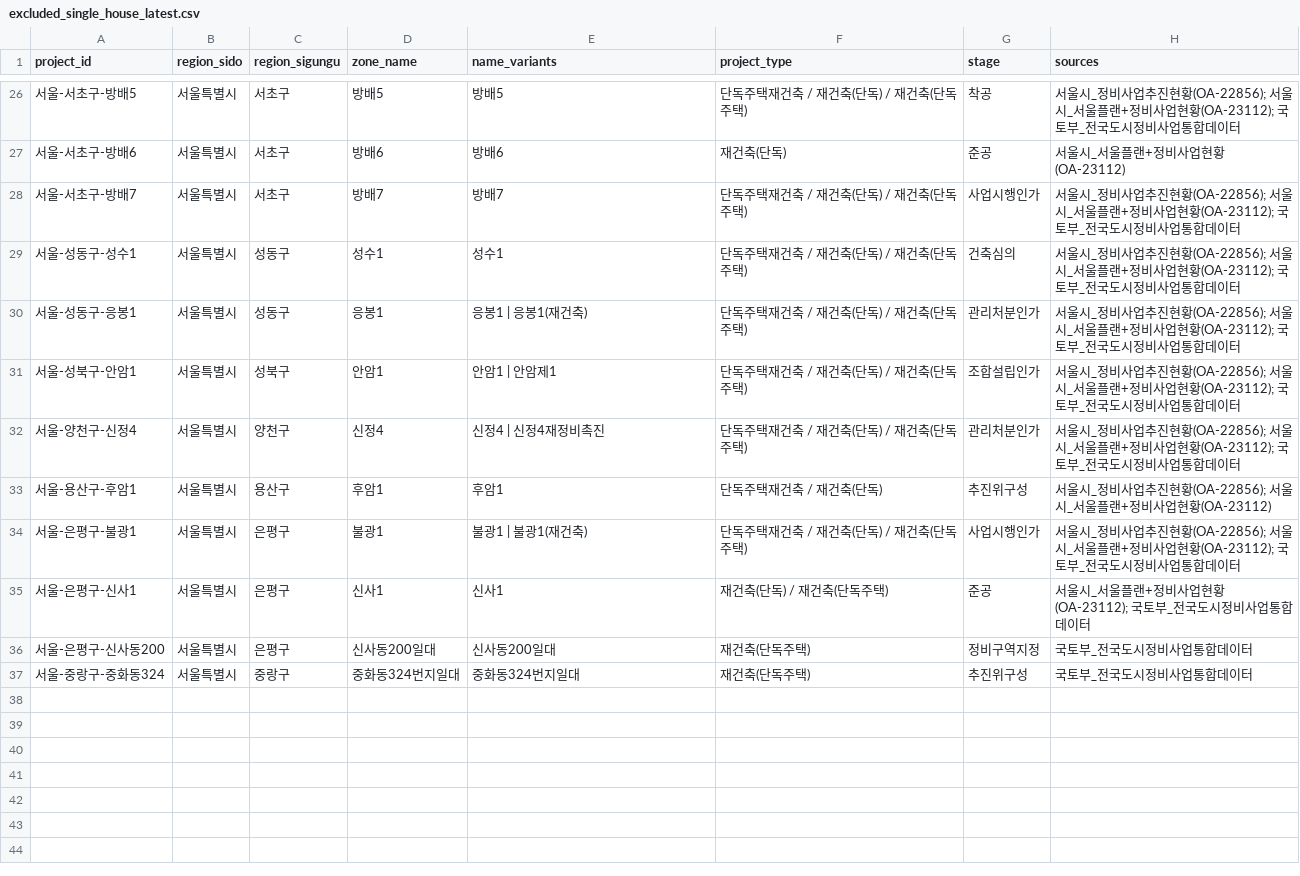
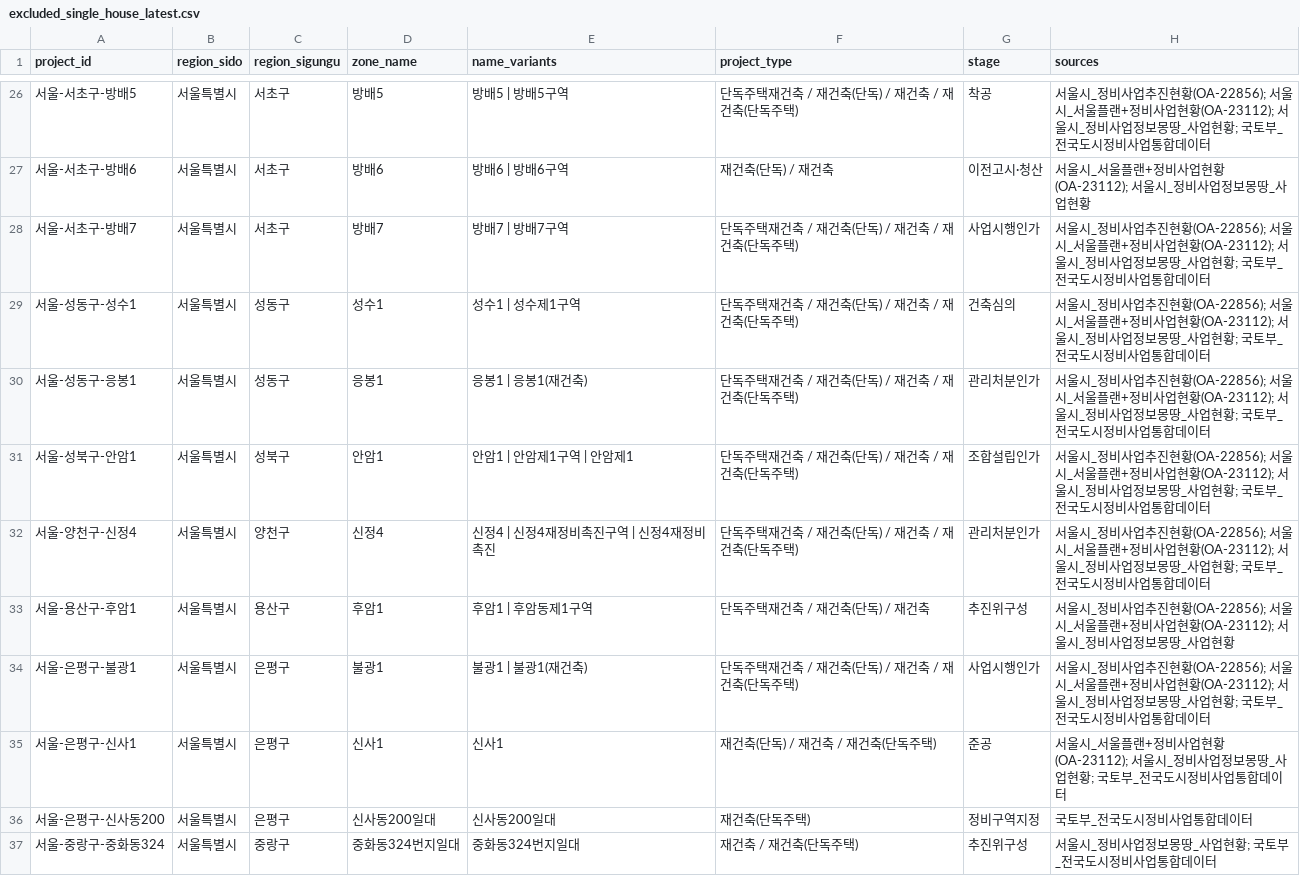
Before and after one commit to kyoungwhankim/Korea_Reconstruction, a CSV file: output/excluded_single_house_latest.csv, drawn as a sheet; only a part is shown, gaps mark what is left out; the diff covers the shown part only.

```diff
--- a/output/excluded_single_house_latest.csv
+++ b/output/excluded_single_house_latest.csv
@@ -26,12 +26,12 @@
-서울-서초구-방배5,서울특별시,서초구,방배5,방배5,단독주택재건축 / 재건축(단독) / 재건축(단독주택),착공,서울시_정비사업추진현황(OA-22856); 서울시_서울플랜+정비사업현황(OA-23112); 국토부_전국도시정비사업통합데이터
-서울-서초구-방배6,서울특별시,서초구,방배6,방배6,재건축(단독),준공,서울시_서울플랜+정비사업현황(OA-23112)
-서울-서초구-방배7,서울특별시,서초구,방배7,방배7,단독주택재건축 / 재건축(단독) / 재건축(단독주택),사업시행인가,서울시_정비사업추진현황(OA-22856); 서울시_서울플랜+정비사업현황(OA-23112); 국토부_전국도시정비사업통합데이터
-서울-성동구-성수1,서울특별시,성동구,성수1,성수1,단독주택재건축 / 재건축(단독) / 재건축(단독주택),건축심의,서울시_정비사업추진현황(OA-22856); 서울시_서울플랜+정비사업현황(OA-23112); 국토부_전국도시정비사업통합데이터
-서울-성동구-응봉1,서울특별시,성동구,응봉1,응봉1 | 응봉1(재건축),단독주택재건축 / 재건축(단독) / 재건축(단독주택),관리처분인가,서울시_정비사업추진현황(OA-22856); 서울시_서울플랜+정비사업현황(OA-23112); 국토부_전국도시정비사업통합데이터
-서울-성북구-안암1,서울특별시,성북구,안암1,안암1 | 안암제1,단독주택재건축 / 재건축(단독) / 재건축(단독주택),조합설립인가,서울시_정비사업추진현황(OA-22856); 서울시_서울플랜+정비사업현황(OA-23112); 국토부_전국도시정비사업통합데이터
-서울-양천구-신정4,서울특별시,양천구,신정4,신정4 | 신정4재정비촉진,단독주택재건축 / 재건축(단독) / 재건축(단독주택),관리처분인가,서울시_정비사업추진현황(OA-22856); 서울시_서울플랜+정비사업현황(OA-23112); 국토부_전국도시정비사업통합데이터
-서울-용산구-후암1,서울특별시,용산구,후암1,후암1,단독주택재건축 / 재건축(단독),추진위구성,서울시_정비사업추진현황(OA-22856); 서울시_서울플랜+정비사업현황(OA-23112)
-서울-은평구-불광1,서울특별시,은평구,불광1,불광1 | 불광1(재건축),단독주택재건축 / 재건축(단독) / 재건축(단독주택),사업시행인가,서울시_정비사업추진현황(OA-22856); 서울시_서울플랜+정비사업현황(OA-23112); 국토부_전국도시정비사업통합데이터
-서울-은평구-신사1,서울특별시,은평구,신사1,신사1,재건축(단독) / 재건축(단독주택),준공,서울시_서울플랜+정비사업현황(OA-23112); 국토부_전국도시정비사업통합데이터
+서울-서초구-방배5,서울특별시,서초구,방배5,방배5 | 방배5구역,단독주택재건축 / 재건축(단독) / 재건축 / 재건축(단독주택),착공,서울시_정비사업추진현황(OA-22856); 서울시_서울플랜+정비사업현황(OA-23112); 서울시_정비사업정보몽땅_사업현황; 국토부_전국도시정비사업통합데이터
+서울-서초구-방배6,서울특별시,서초구,방배6,방배6 | 방배6구역,재건축(단독) / 재건축,이전고시·청산,서울시_서울플랜+정비사업현황(OA-23112); 서울시_정비사업정보몽땅_사업현황
+서울-서초구-방배7,서울특별시,서초구,방배7,방배7 | 방배7구역,단독주택재건축 / 재건축(단독) / 재건축 / 재건축(단독주택),사업시행인가,서울시_정비사업추진현황(OA-22856); 서울시_서울플랜+정비사업현황(OA-23112); 서울시_정비사업정보몽땅_사업현황; 국토부_전국도시정비사업통합데이터
+서울-성동구-성수1,서울특별시,성동구,성수1,성수1 | 성수제1구역,단독주택재건축 / 재건축(단독) / 재건축 / 재건축(단독주택),건축심의,서울시_정비사업추진현황(OA-22856); 서울시_서울플랜+정비사업현황(OA-23112); 서울시_정비사업정보몽땅_사업현황; 국토부_전국도시정비사업통합데이터
+서울-성동구-응봉1,서울특별시,성동구,응봉1,응봉1 | 응봉1(재건축),단독주택재건축 / 재건축(단독) / 재건축 / 재건축(단독주택),관리처분인가,서울시_정비사업추진현황(OA-22856); 서울시_서울플랜+정비사업현황(OA-23112); 서울시_정비사업정보몽땅_사업현황; 국토부_전국도시정비사업통합데이터
+서울-성북구-안암1,서울특별시,성북구,안암1,안암1 | 안암제1구역 | 안암제1,단독주택재건축 / 재건축(단독) / 재건축 / 재건축(단독주택),조합설립인가,서울시_정비사업추진현황(OA-22856); 서울시_서울플랜+정비사업현황(OA-23112); 서울시_정비사업정보몽땅_사업현황; 국토부_전국도시정비사업통합데이터
+서울-양천구-신정4,서울특별시,양천구,신정4,신정4 | 신정4재정비촉진구역 | 신정4재정비촉진,단독주택재건축 / 재건축(단독) / 재건축 / 재건축(단독주택),관리처분인가,서울시_정비사업추진현황(OA-22856); 서울시_서울플랜+정비사업현황(OA-23112); 서울시_정비사업정보몽땅_사업현황; 국토부_전국도시정비사업통합데이터
+서울-용산구-후암1,서울특별시,용산구,후암1,후암1 | 후암동제1구역,단독주택재건축 / 재건축(단독) / 재건축,추진위구성,서울시_정비사업추진현황(OA-22856); 서울시_서울플랜+정비사업현황(OA-23112); 서울시_정비사업정보몽땅_사업현황
+서울-은평구-불광1,서울특별시,은평구,불광1,불광1 | 불광1(재건축),단독주택재건축 / 재건축(단독) / 재건축 / 재건축(단독주택),사업시행인가,서울시_정비사업추진현황(OA-22856); 서울시_서울플랜+정비사업현황(OA-23112); 서울시_정비사업정보몽땅_사업현황; 국토부_전국도시정비사업통합데이터
+서울-은평구-신사1,서울특별시,은평구,신사1,신사1,재건축(단독) / 재건축 / 재건축(단독주택),준공,서울시_서울플랜+정비사업현황(OA-23112); 서울시_정비사업정보몽땅_사업현황; 국토부_전국도시정비사업통합데이터
 서울-은평구-신사동200,서울특별시,은평구,신사동200일대,신사동200일대,재건축(단독주택),정비구역지정,국토부_전국도시정비사업통합데이터
-서울-중랑구-중화동324,서울특별시,중랑구,중화동324번지일대,중화동324번지일대,재건축(단독주택),추진위구성,국토부_전국도시정비사업통합데이터
+서울-중랑구-중화동324,서울특별시,중랑구,중화동324번지일대,중화동324번지일대,재건축 / 재건축(단독주택),추진위구성,서울시_정비사업정보몽땅_사업현황; 국토부_전국도시정비사업통합데이터
```
Also changed, not shown: 65 edited cells elsewhere in this file, 28 other files.
